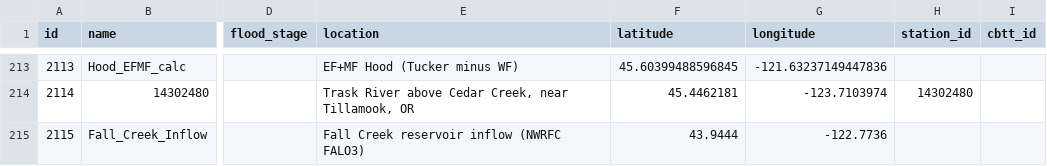
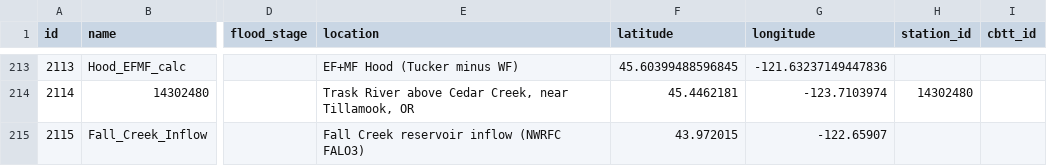
Before and after one commit to mousebrains/kayak_python, a CSV file: data/db/gauge.csv, drawn as a sheet; only a part is shown, gaps mark what is left out; the diff names each change by its address in the sheet, - before the commit and + after, or states it on an @@ line.

Commit message:
Fix Fall_Creek_Inflow gauge coords to the actual inflow point
The FALO3 station metadata places it at the reservoir (43.9444,
-122.7736) but the gauge here represents where Fall Creek enters
the pool at the head of the reservoir (~43.972, -122.659), which
matches reach 1486's take-out. Use the inflow location so the
gauge appears in the right spot on the map.

```diff
--- a/data/db/gauge.csv
+++ b/data/db/gauge.csv
-F215 (latitude): 43.9444
+F215 (latitude): 43.972015
-G215 (longitude): -122.7736
+G215 (longitude): -122.65907
```
